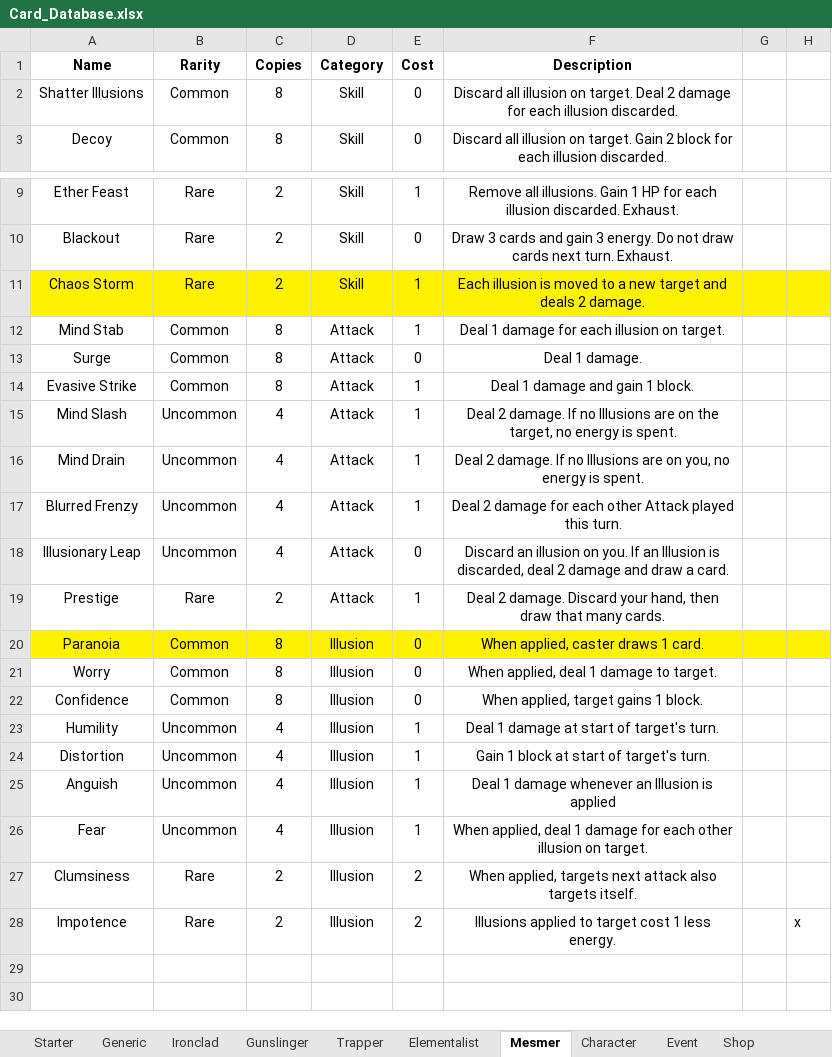
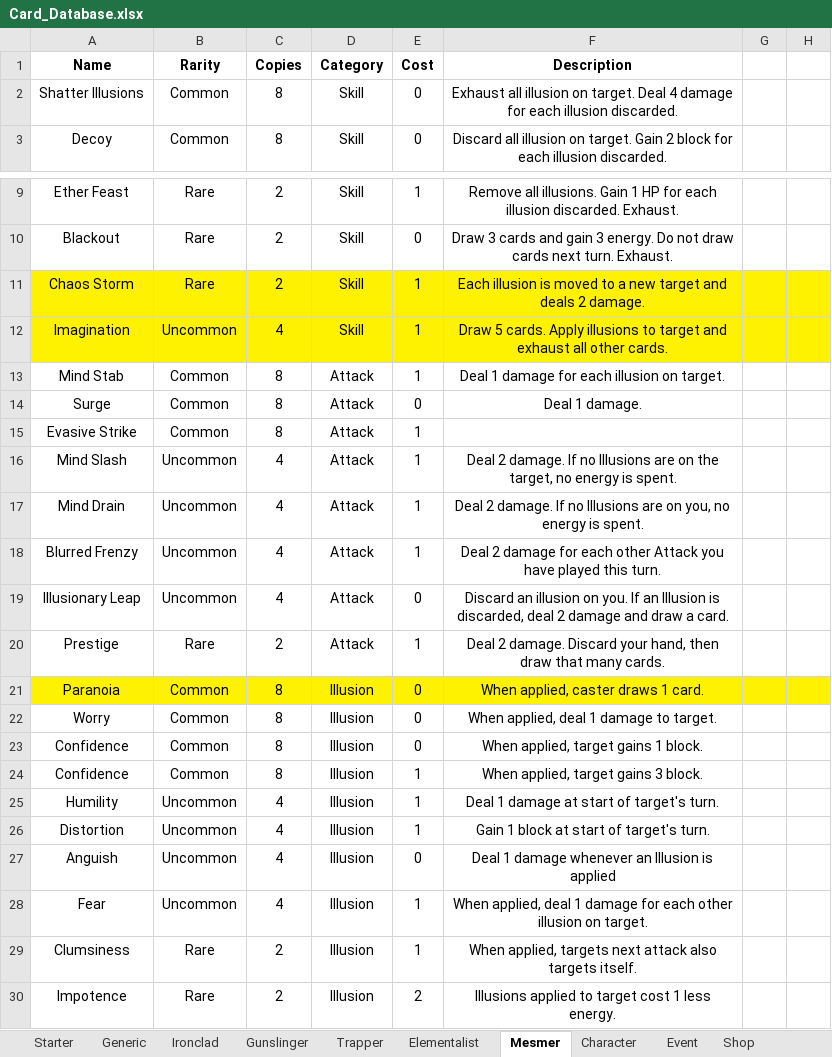
Before and after one commit to OhEvolve/ExperimentalGameBalance, an Excel workbook: Card_Database.xlsx, sheet Mesmer, drawn as a sheet; only a part is shown, gaps mark what is left out; values as stored, in another font and other column widths than the file's, no borders; addresses are those after the commit; the diff names each change by its address in the sheet, - before the commit and + after, or states it on an @@ line.

```diff
--- a/Card_Database.xlsx (sheet Mesmer)
+++ b/Card_Database.xlsx (sheet Mesmer)
-F2 (Description): Discard all illusion on target. Deal 2 damage for…
+F2 (Description): Exhaust all illusion on target. Deal 4 damage for…
+row 12: Imagination | Uncommon | 4 | Skill | 1 | Draw 5 cards. Apply illusions to target and exhaust all other cards.
-F15 (Description): Deal 1 damage and gain 1 block.
+F15 (Description): (empty)
-F18 (Description): …other Attack played this…
+F18 (Description): …other Attack you have played this…
+row 24: Confidence | Common | 8 | Illusion | 1 | When applied, target gains 3 block.
-E27 (Cost): 1
+E27 (Cost): 0
-E29 (Cost): 2
+E29 (Cost): 1
-H30: x
+H30: (empty)
```
Also changed, not shown: sheet Relic, sheet Trapper, sheet Event, sheet Elementalist.
